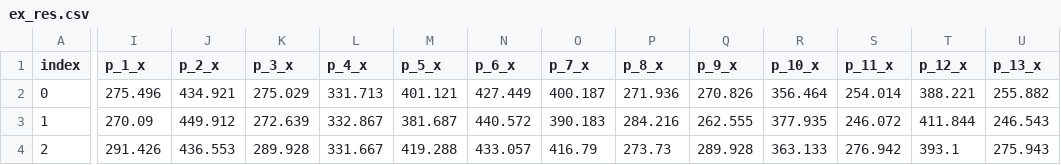
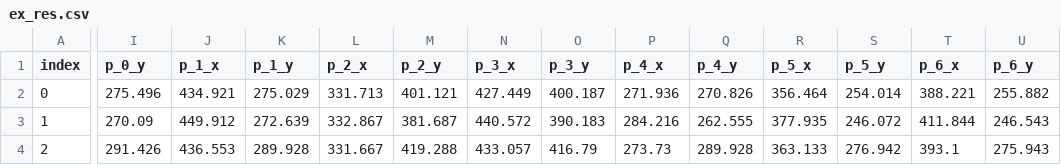
Before and after one commit to MajaSLash/441PIFI, a CSV file: src/extract/ex_res/ex_res.csv, drawn as a sheet; only a part is shown, gaps mark what is left out; the diff covers the shown part only; the diff names each change by its address in the sheet, - before the commit and + after, or states it on an @@ line.

```diff
--- a/src/extract/ex_res/ex_res.csv
+++ b/src/extract/ex_res/ex_res.csv
-I1: p_1_x
+I1: p_0_y
-J1: p_2_x
+J1: p_1_x
-K1: p_3_x
+K1: p_1_y
-L1: p_4_x
+L1: p_2_x
-M1: p_5_x
+M1: p_2_y
-N1: p_6_x
+N1: p_3_x
-O1: p_7_x
+O1: p_3_y
-P1: p_8_x
+P1: p_4_x
-Q1: p_9_x
+Q1: p_4_y
-R1: p_10_x
+R1: p_5_x
-S1: p_11_x
+S1: p_5_y
-T1: p_12_x
+T1: p_6_x
-U1: p_13_x
+U1: p_6_y
```
Also changed, not shown: 29 edited cells elsewhere in this file, src/feature_engineering/model_ready.csv, src/feature_engineering/original_features.csv, 3 other files.
